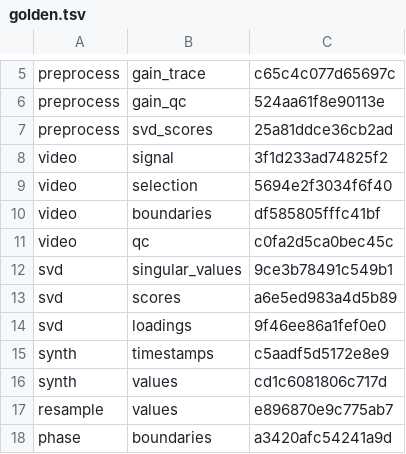
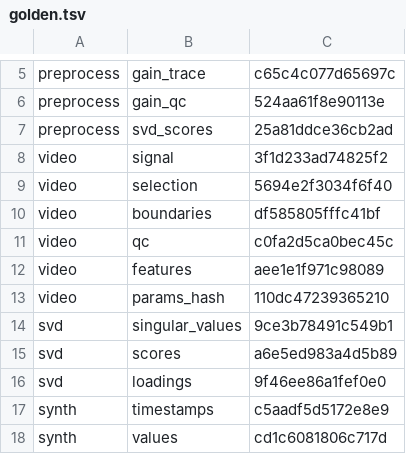
Before and after one commit to ABindoff/wavscat-core, a TSV file: crates/tapvid/golden.tsv, drawn as a sheet; only a part is shown, gaps mark what is left out; the shorter side is filled out with more unchanged rows.

```diff
--- a/crates/tapvid/golden.tsv
+++ b/crates/tapvid/golden.tsv
@@ -11,2 +11,4 @@ video	boundaries	df585805fffc41bf
 video	qc	c0fa2d5ca0bec45c
+video	features	aee1e1f971c98089
+video	params_hash	110dc47239365210
 svd	singular_values	9ce3b78491c549b1
```
Also changed, not shown: 6 other files.
